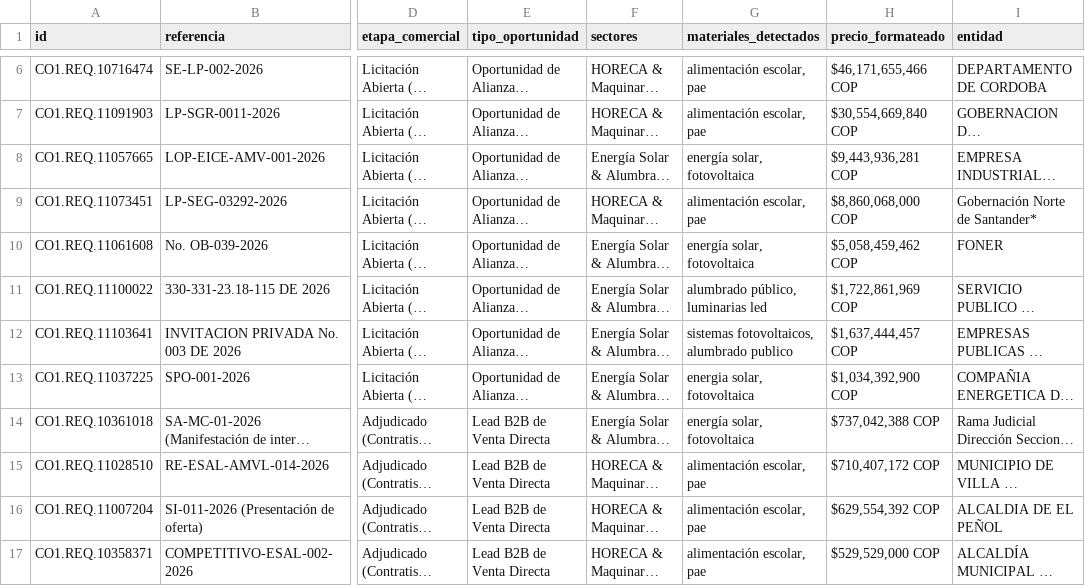
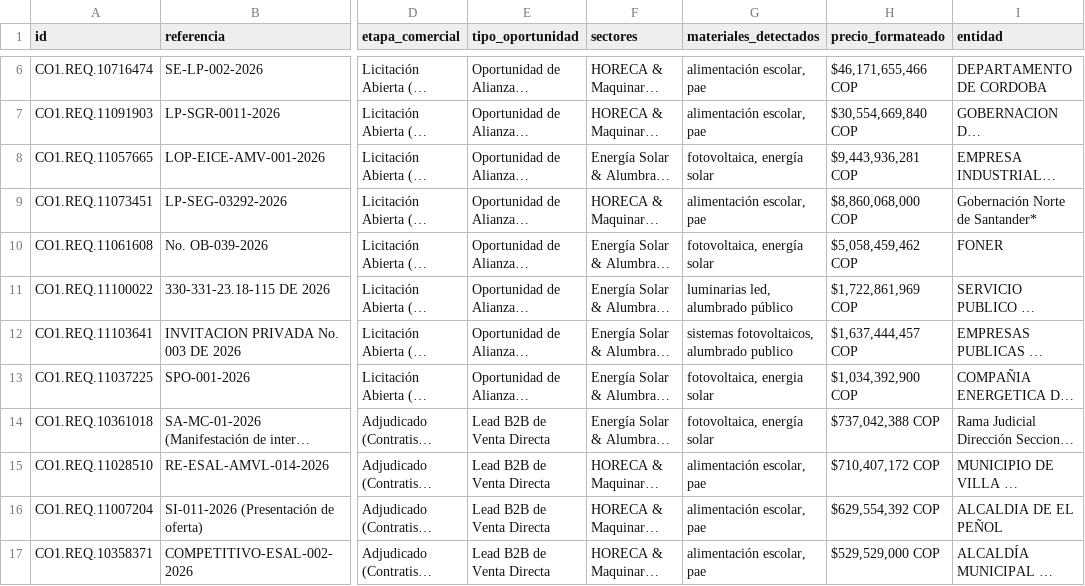
Before and after one commit to andres-solanor/secop-opportunities-engine, a CSV file: data/prospects_prototype_50.csv, drawn as a sheet; only a part is shown, gaps mark what is left out; long unchanged cells end in …; the diff covers the shown part only; the diff names each change by its address in the sheet, - before the commit and + after, or states it on an @@ line.

```diff
--- a/data/prospects_prototype_50.csv
+++ b/data/prospects_prototype_50.csv
-G8 (materiales_detectados): energía solar, fotovoltaica
+G8 (materiales_detectados): fotovoltaica, energía solar
-G10 (materiales_detectados): energía solar, fotovoltaica
+G10 (materiales_detectados): fotovoltaica, energía solar
-G11 (materiales_detectados): alumbrado público, luminarias led
+G11 (materiales_detectados): luminarias led, alumbrado público
-G13 (materiales_detectados): energia solar, fotovoltaica
+G13 (materiales_detectados): fotovoltaica, energia solar
-G14 (materiales_detectados): energía solar, fotovoltaica
+G14 (materiales_detectados): fotovoltaica, energía solar
```
Also changed, not shown: 13 edited cells elsewhere in this file, 3 other files.
